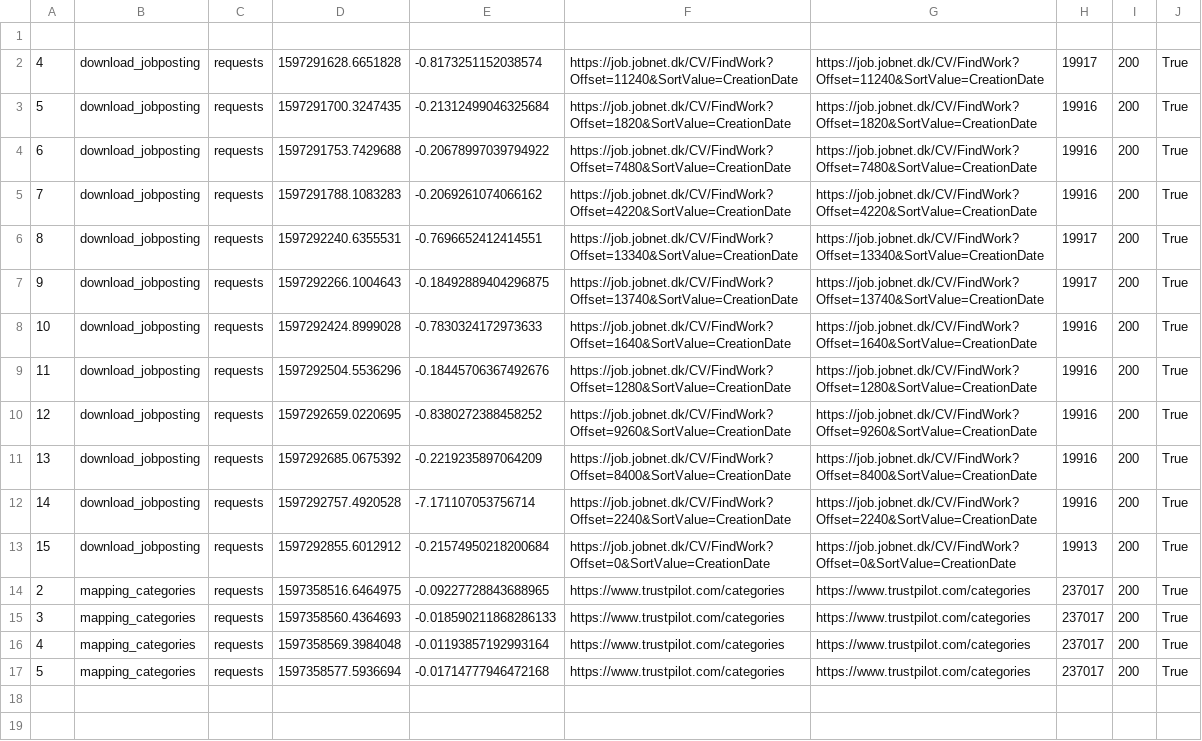
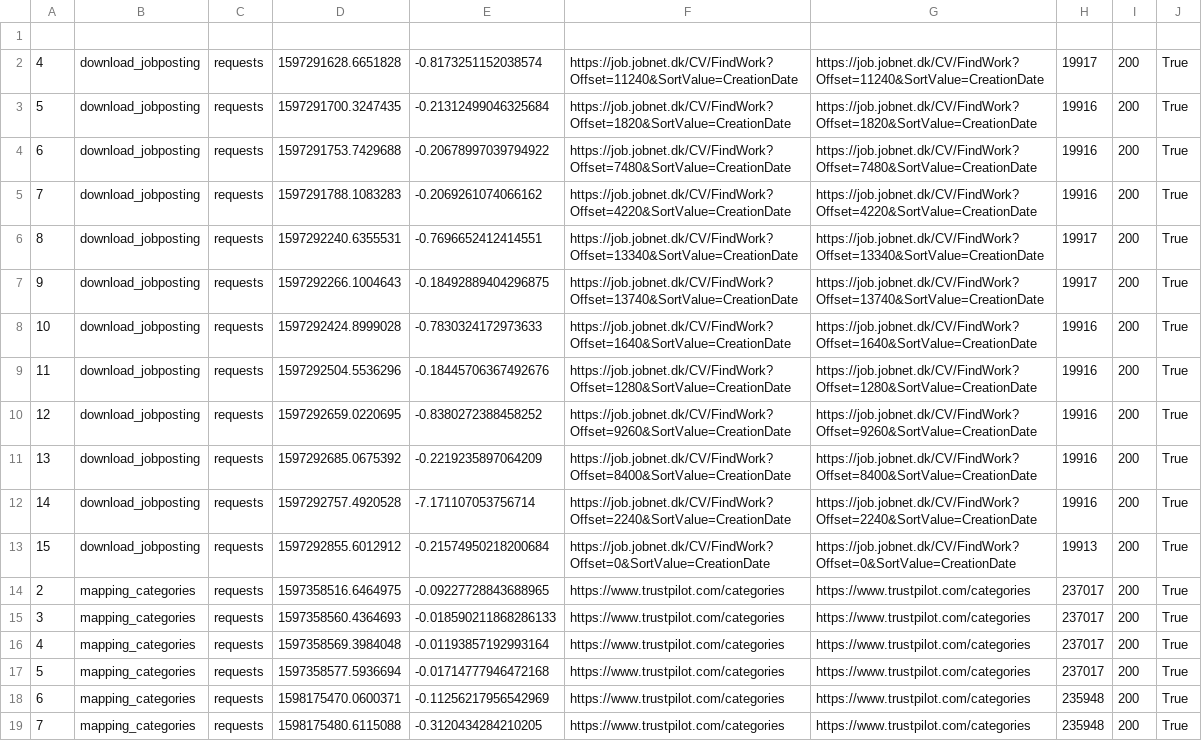
Before and after one commit to lisbethwaagstein/Modules, a CSV file: session_6/log.csv, drawn as a sheet.

```diff
--- a/session_6/log.csv
+++ b/session_6/log.csv
@@ -17 +17,3 @@
 5;mapping_categories;requests;1597358577.5936694;-0.01714777946472168;https://www.trustpilot.com/categories;https://www.trustpilot.com/categories;237017;200;True;
+6;mapping_categories;requests;1598175470.0600371;-0.11256217956542969;https://www.trustpilot.com/categories;https://www.trustpilot.com/categories;235948;200;True;
+7;mapping_categories;requests;1598175480.6115088;-0.3120434284210205;https://www.trustpilot.com/categories;https://www.trustpilot.com/categories;235948;200;True;
```
Also changed, not shown: 5 other files.
